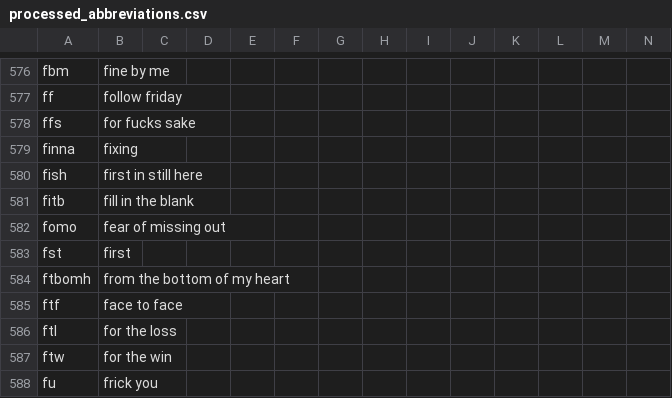
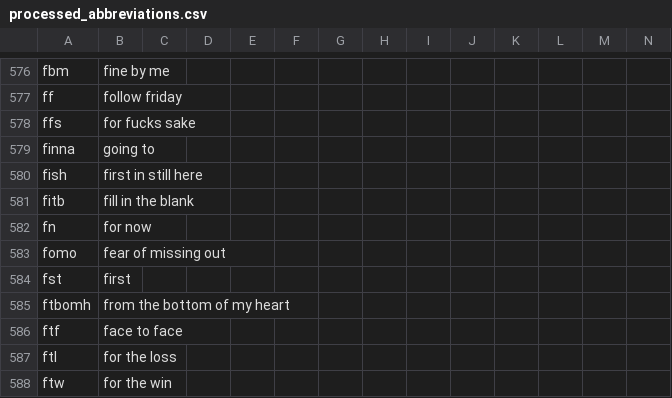
Before and after one commit to ZuShi0/C320_G30, a CSV file: Java/TranslateAbbrevJava/processed_abbreviations.csv, drawn as a sheet; only a part is shown, gaps mark what is left out; the shorter side is filled out with more unchanged rows; rows hold the shown columns only; the diff names each change by its address in the sheet, - before the commit and + after, or states it on an @@ line.

Commit message:
Added comments to java. Edited dict.

```diff
--- a/Java/TranslateAbbrevJava/processed_abbreviations.csv
+++ b/Java/TranslateAbbrevJava/processed_abbreviations.csv
-B579: fixing
+B579: going to
+row 582: fn | for now
```
Also changed, not shown: Python/data/processed_abbreviations.csv, 1 other file.
